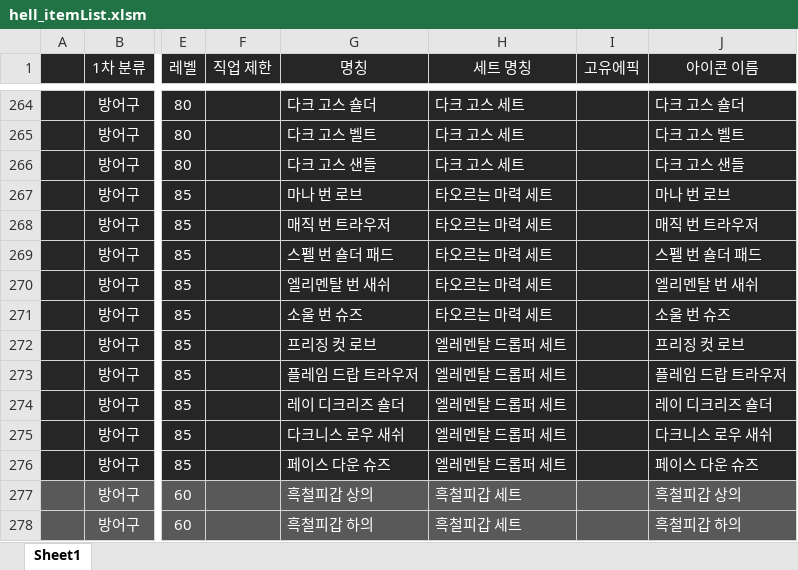
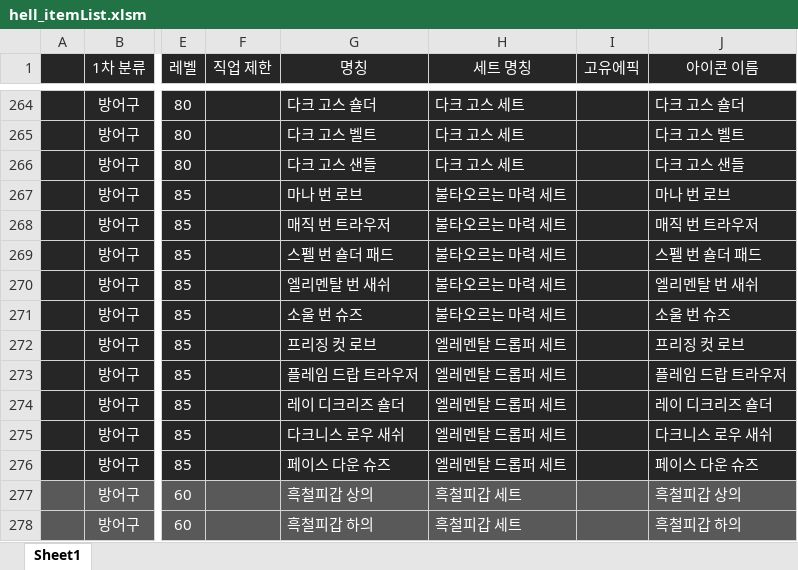
Before and after one commit to solarias/dnf, an Excel workbook: js/hell_itemList.xlsm, sheet Sheet1, drawn as a sheet; only a part is shown, gaps mark what is left out; values as stored, in another font and other column widths than the file's, no borders; the diff names each change by its address in the sheet, - before the commit and + after, or states it on an @@ line.

```diff
--- a/js/hell_itemList.xlsm (sheet Sheet1)
+++ b/js/hell_itemList.xlsm (sheet Sheet1)
-H267:H271 (세트 명칭): 타오르는 마력 세트
+H267:H271 (세트 명칭): 불타오르는 마력 세트
```
Also changed, not shown: 5 other files.
